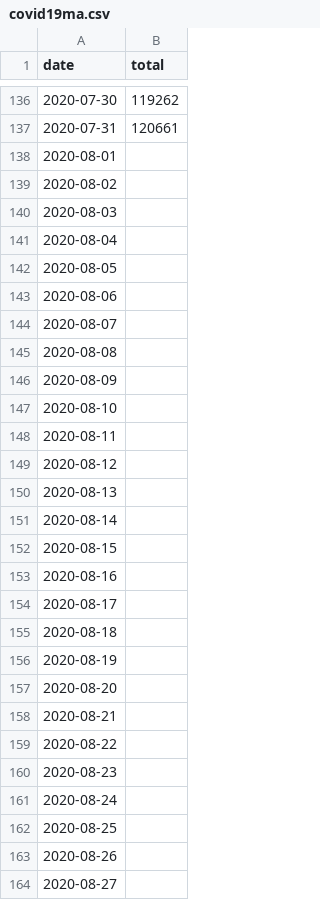
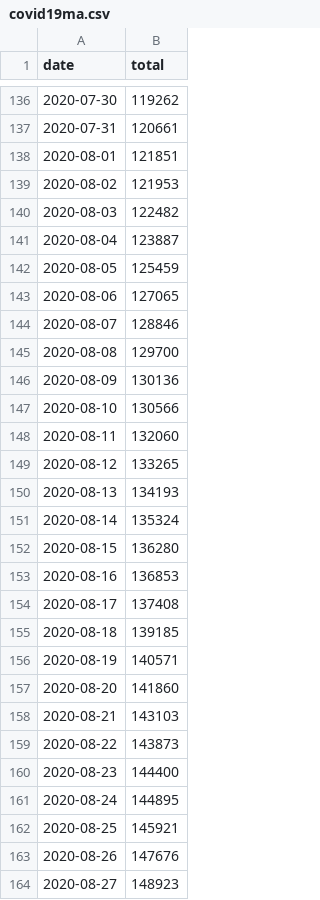
Before and after one commit to jonhsel/Data-Science, a CSV file: dataset/covid19ma.csv, drawn as a sheet; only a part is shown, gaps mark what is left out; the diff covers the shown part only.

Commit message:
Update covid19ma.csv

```diff
--- a/dataset/covid19ma.csv
+++ b/dataset/covid19ma.csv
@@ -137,28 +137,28 @@ date,total
 2020-07-31,120661
-2020-08-01,
-2020-08-02,
-2020-08-03,
-2020-08-04,
-2020-08-05,
-2020-08-06,
-2020-08-07,
-2020-08-08,
-2020-08-09,
-2020-08-10,
-2020-08-11,
-2020-08-12,
-2020-08-13,
-2020-08-14,
-2020-08-15,
-2020-08-16,
-2020-08-17,
-2020-08-18,
-2020-08-19,
-2020-08-20,
-2020-08-21,
-2020-08-22,
-2020-08-23,
-2020-08-24,
-2020-08-25,
-2020-08-26,
-2020-08-27,
+2020-08-01,121851
+2020-08-02,121953
+2020-08-03,122482
+2020-08-04,123887
+2020-08-05,125459
+2020-08-06,127065
+2020-08-07,128846
+2020-08-08,129700
+2020-08-09,130136
+2020-08-10,130566
+2020-08-11,132060
+2020-08-12,133265
+2020-08-13,134193
+2020-08-14,135324
+2020-08-15,136280
+2020-08-16,136853
+2020-08-17,137408
+2020-08-18,139185
+2020-08-19,140571
+2020-08-20,141860
+2020-08-21,143103
+2020-08-22,143873
+2020-08-23,144400
+2020-08-24,144895
+2020-08-25,145921
+2020-08-26,147676
+2020-08-27,148923
```
Also changed, not shown: 4 edited cells elsewhere in this file.
